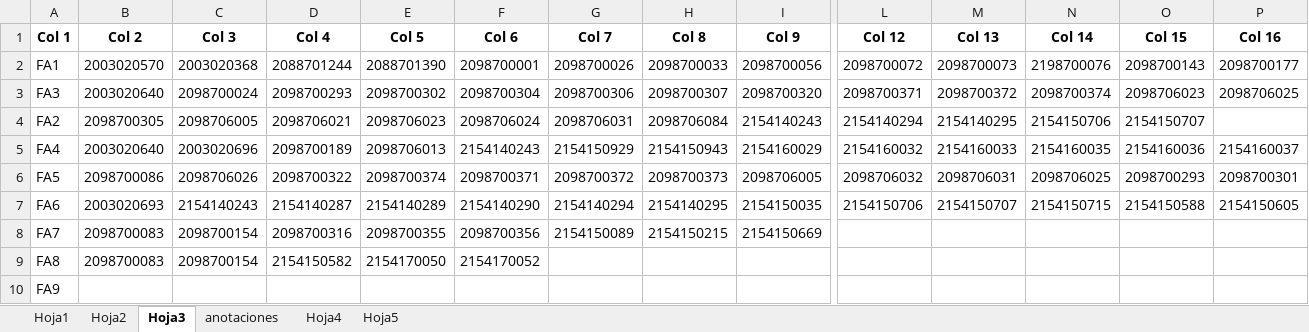
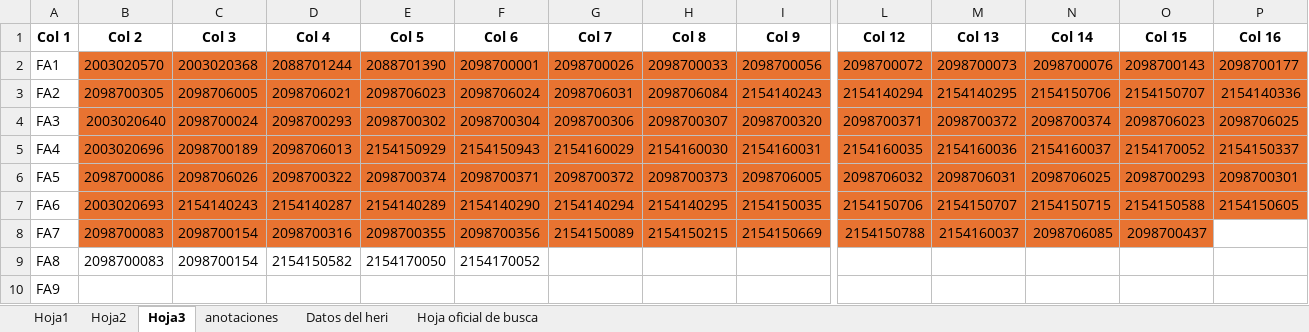
Before and after one commit to moisesrmz/WebAppLineFinder, an Excel workbook: backend/data/AutomatedLines.xlsx, sheet Hoja3, drawn as a sheet; only a part is shown, gaps mark what is left out; values as stored, in another font and other column widths than the file's, no borders; removed rows and columns are numbered as before the commit, all else as after; rows hold the shown columns only; the diff covers the shown part only; the diff names each change by its address in the sheet, - before the commit and + after, or states it on an @@ line.

Commit message:
actualizacion de pns y modulos a 01-jul

```diff
--- a/backend/data/AutomatedLines.xlsx (sheet Hoja3)
+++ b/backend/data/AutomatedLines.xlsx (sheet Hoja3)
-sheet tab: Hoja4
+sheet tab: Datos del heri
-sheet tab: Hoja5
+sheet tab: Hoja oficial de busca
-B2:P2 fill: none
+B2:P2 fill: #E87331
-N2 (Col 14): 2198700076
+N2 (Col 14): 2098700076
-row 3: FA3 | 2003020640 | 2098700024 | 2098700293 | 2098700302 | 2098700304 | 2098700306 | 2098700307 | 2098700320 | 2098700371 | 2098700372 | 2098700374 | 2098706023 | 2098706025
-B3:P3 fill: none
+B3:P3 fill: #E87331
-P3 (Col 16): (empty)
+P3 (Col 16): 2154140336
-row 5: FA4 | 2003020640 | 2003020696 | 2098700189 | 2098706013 | 2154140243 | 2154150929 | 2154150943 | 2154160029 | 2154160032 | 2154160033 | 2154160035 | 2154160036 | 2154160037
+row 4: FA3 | 2003020640 | 2098700024 | 2098700293 | 2098700302 | 2098700304 | 2098700306 | 2098700307 | 2098700320 | 2098700371 | 2098700372 | 2098700374 | 2098706023 | 2098706025
+row 5: FA4 | 2003020696 | 2098700189 | 2098706013 | 2154150929 | 2154150943 | 2154160029 | 2154160030 | 2154160031 | 2154160035 | 2154160036 | 2154160037 | 2154170052 | 2154150337
-B6:P6 fill: none
+B6:P6 fill: #E87331
-B7:P7 fill: none
+B7:P7 fill: #E87331
-B8:O8 fill: none
+B8:O8 fill: #E87331
-L8 (Col 12): (empty)
+L8 (Col 12): 2154150788
-M8 (Col 13): (empty)
+M8 (Col 13): 2154160037
-N8 (Col 14): (empty)
+N8 (Col 14): 2098706085
-O8 (Col 15): (empty)
+O8 (Col 15): 2098700437
```
Also changed, not shown: 23 edited cells and cell formats elsewhere in this sheet, sheet Hoja2.
